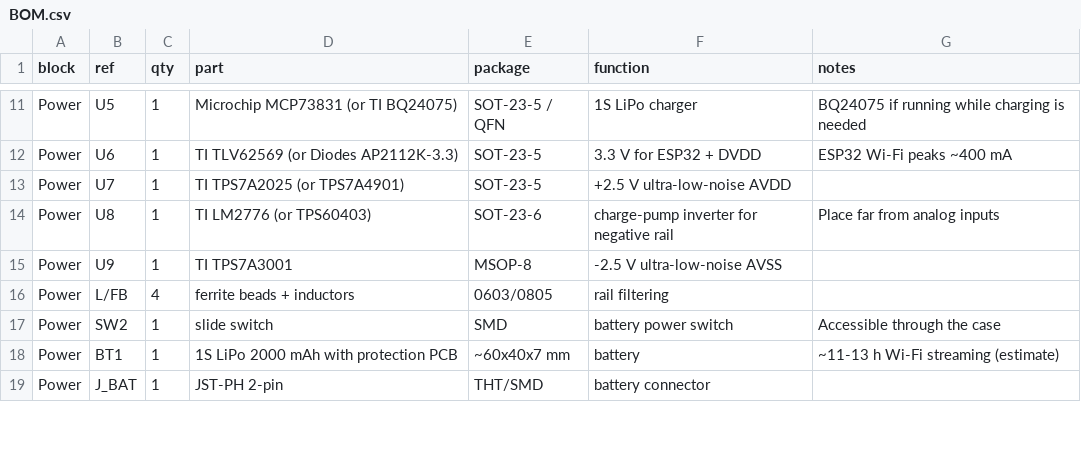
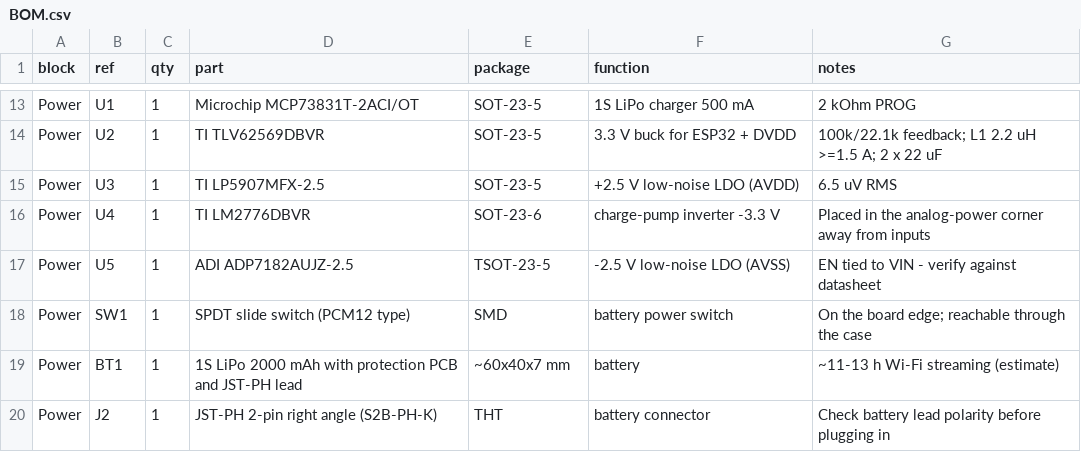
Before and after one commit to akshitagarwal123/openbci-cyton-validation, a CSV file: hardware/BOM.csv, drawn as a sheet; only a part is shown, gaps mark what is left out; removed rows and columns are numbered as before the commit, all else as after; the diff covers the shown part only; the diff names each change by its address in the sheet, - before the commit and + after, or states it on an @@ line.

```diff
--- a/hardware/BOM.csv
+++ b/hardware/BOM.csv
-B13 (ref): U5
+B13 (ref): U1
-D13 (part): Microchip MCP73831 (or TI BQ24075)
+D13 (part): Microchip MCP73831T-2ACI/OT
-E13 (package): SOT-23-5 / QFN
+E13 (package): SOT-23-5
-F13 (function): 1S LiPo charger
+F13 (function): 1S LiPo charger 500 mA
-G13 (notes): BQ24075 if running while charging is needed
+G13 (notes): 2 kOhm PROG
-B14 (ref): U6
+B14 (ref): U2
-D14 (part): TI TLV62569 (or Diodes AP2112K-3.3)
+D14 (part): TI TLV62569DBVR
-F14 (function): 3.3 V for ESP32 + DVDD
+F14 (function): 3.3 V buck for ESP32 + DVDD
-G14 (notes): ESP32 Wi-Fi peaks ~400 mA
+G14 (notes): 100k/22.1k feedback; L1 2.2 uH >=1.5 A; 2 x 22 uF
-B15 (ref): U7
+B15 (ref): U3
-D15 (part): TI TPS7A2025 (or TPS7A4901)
+D15 (part): TI LP5907MFX-2.5
-F15 (function): +2.5 V ultra-low-noise AVDD
+F15 (function): +2.5 V low-noise LDO (AVDD)
-G15 (notes): (empty)
+G15 (notes): 6.5 uV RMS
-B16 (ref): U8
+B16 (ref): U4
-D16 (part): TI LM2776 (or TPS60403)
+D16 (part): TI LM2776DBVR
-F16 (function): charge-pump inverter for negative rail
+F16 (function): charge-pump inverter -3.3 V
-G16 (notes): Place far from analog inputs
+G16 (notes): Placed in the analog-power corner away from inputs
-B17 (ref): U9
+B17 (ref): U5
-D17 (part): TI TPS7A3001
+D17 (part): ADI ADP7182AUJZ-2.5
-E17 (package): MSOP-8
+E17 (package): TSOT-23-5
-F17 (function): -2.5 V ultra-low-noise AVSS
+F17 (function): -2.5 V low-noise LDO (AVSS)
-G17 (notes): (empty)
+G17 (notes): EN tied to VIN - verify against datasheet
-row 16: Power | L/FB | 4 | ferrite beads + inductors | 0603/0805 | rail filtering
-B18 (ref): SW2
+B18 (ref): SW1
-D18 (part): slide switch
+D18 (part): SPDT slide switch (PCM12 type)
-G18 (notes): Accessible through the case
+G18 (notes): On the board edge; reachable through the case
-D19 (part): 1S LiPo 2000 mAh with protection PCB
+D19 (part): 1S LiPo 2000 mAh with protection PCB and JST-PH lead
-B20 (ref): J_BAT
+B20 (ref): J2
-D20 (part): JST-PH 2-pin
+D20 (part): JST-PH 2-pin right angle (S2B-PH-K)
-E20 (package): THT/SMD
+E20 (package): THT
-G20 (notes): (empty)
+G20 (notes): Check battery lead polarity before plugging in
```
Also changed, not shown: 6 added rows, 3 removed rows and 34 edited cells elsewhere in this file, 38 other files.
